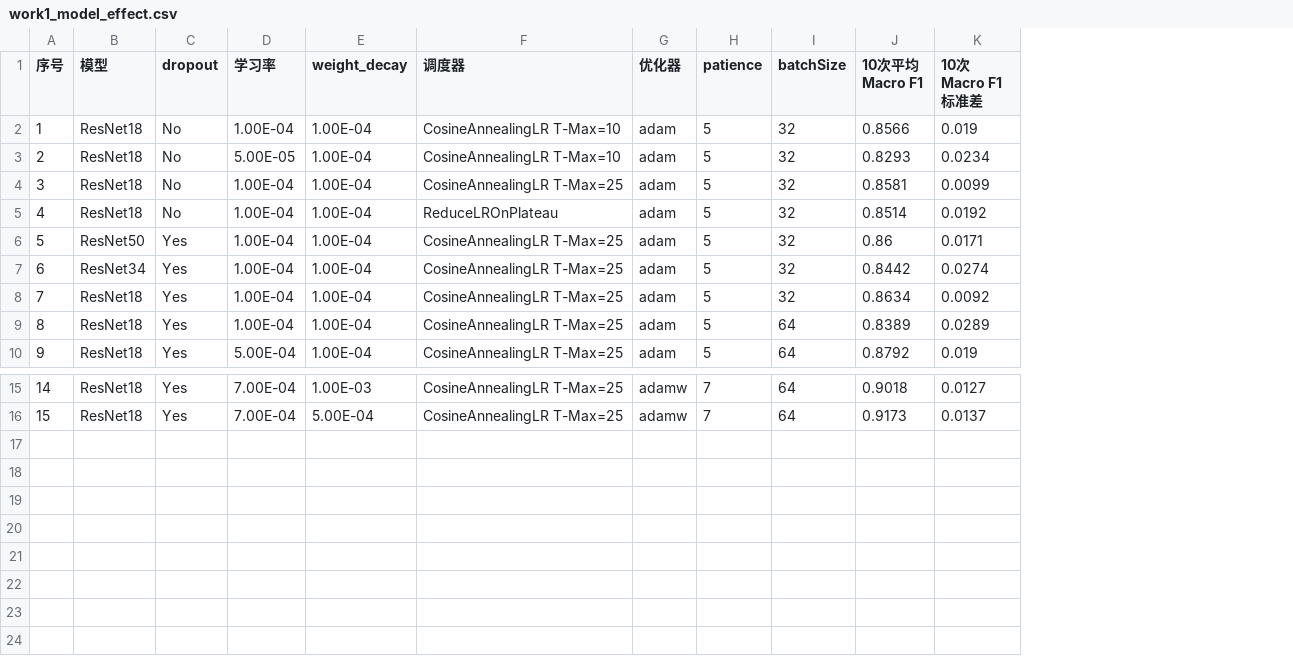
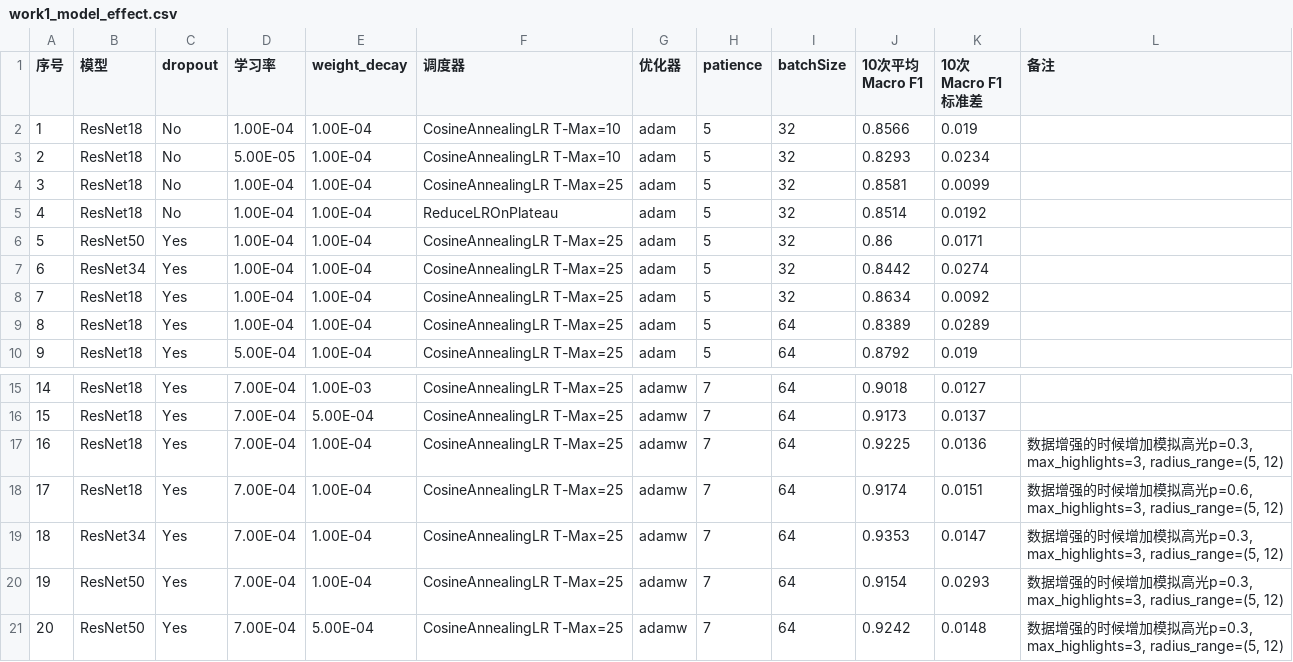
Before and after one commit to Tokisaki-Galaxy/PterygiumSeg, a CSV file: work1_model_effect.csv, drawn as a sheet; only a part is shown, gaps mark what is left out; the diff names each change by its address in the sheet, - before the commit and + after, or states it on an @@ line.

```diff
--- a/work1_model_effect.csv
+++ b/work1_model_effect.csv
+column L (备注), empty
+row 17: 16 | ResNet18 | Yes | 7.00E-04 | 1.00E-04 | CosineAnnealingLR T-Max=25 | adamw | 7 | 64 | 0.9225 | 0.0136 | 数据增强的时候增加模拟高光p=0.3, max_highlights=3, radius_range=(5, 12)
+row 18: 17 | ResNet18 | Yes | 7.00E-04 | 1.00E-04 | CosineAnnealingLR T-Max=25 | adamw | 7 | 64 | 0.9174 | 0.0151 | 数据增强的时候增加模拟高光p=0.6, max_highlights=3, radius_range=(5, 12)
+row 19: 18 | ResNet34 | Yes | 7.00E-04 | 1.00E-04 | CosineAnnealingLR T-Max=25 | adamw | 7 | 64 | 0.9353 | 0.0147 | 数据增强的时候增加模拟高光p=0.3, max_highlights=3, radius_range=(5, 12)
+row 20: 19 | ResNet50 | Yes | 7.00E-04 | 1.00E-04 | CosineAnnealingLR T-Max=25 | adamw | 7 | 64 | 0.9154 | 0.0293 | 数据增强的时候增加模拟高光p=0.3, max_highlights=3, radius_range=(5, 12)
+row 21: 20 | ResNet50 | Yes | 7.00E-04 | 5.00E-04 | CosineAnnealingLR T-Max=25 | adamw | 7 | 64 | 0.9242 | 0.0148 | 数据增强的时候增加模拟高光p=0.3, max_highlights=3, radius_range=(5, 12)
```
Also changed, not shown: 2 other files.
